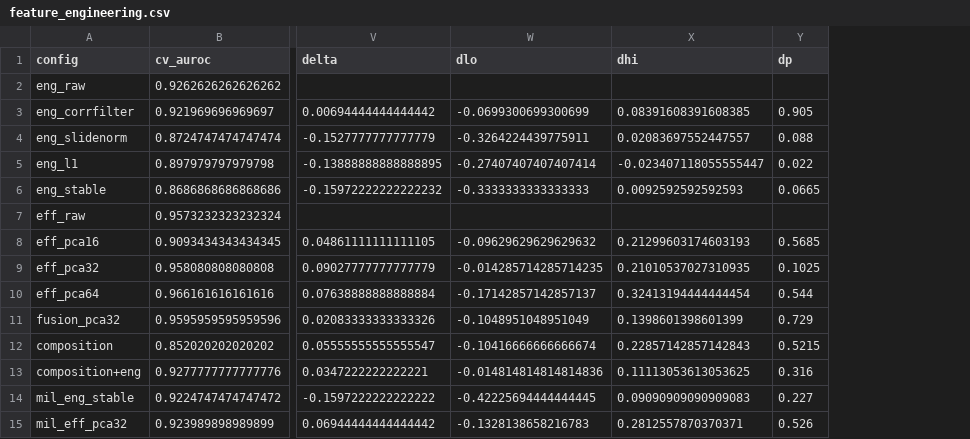
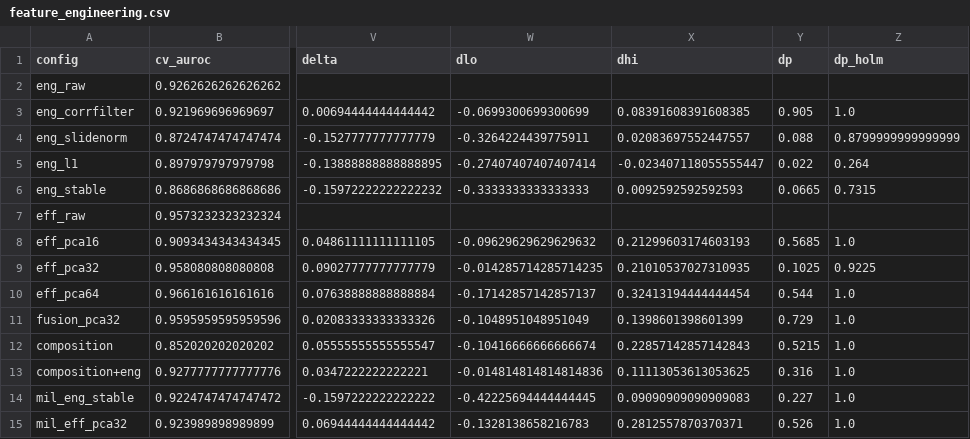
Before and after one commit to Sherif-Hussein/leukemia-leakage-benchmark, a CSV file: manuscript/tables/feature_engineering.csv, drawn as a sheet; only a part is shown, gaps mark what is left out; the diff names each change by its address in the sheet, - before the commit and + after, or states it on an @@ line.

```diff
--- a/manuscript/tables/feature_engineering.csv
+++ b/manuscript/tables/feature_engineering.csv
+column Z (dp_holm), rows 3-15: 1.0 | 0.8799999999999999 | 0.264 | 0.7315 |  | 1.0 | 0.9225 | 1.0 | 1.0 | 1.0 | 1.0 | 1.0 | 1.0
```
Also changed, not shown: manuscript/tables/pca_sweep.csv, 52 other files.
